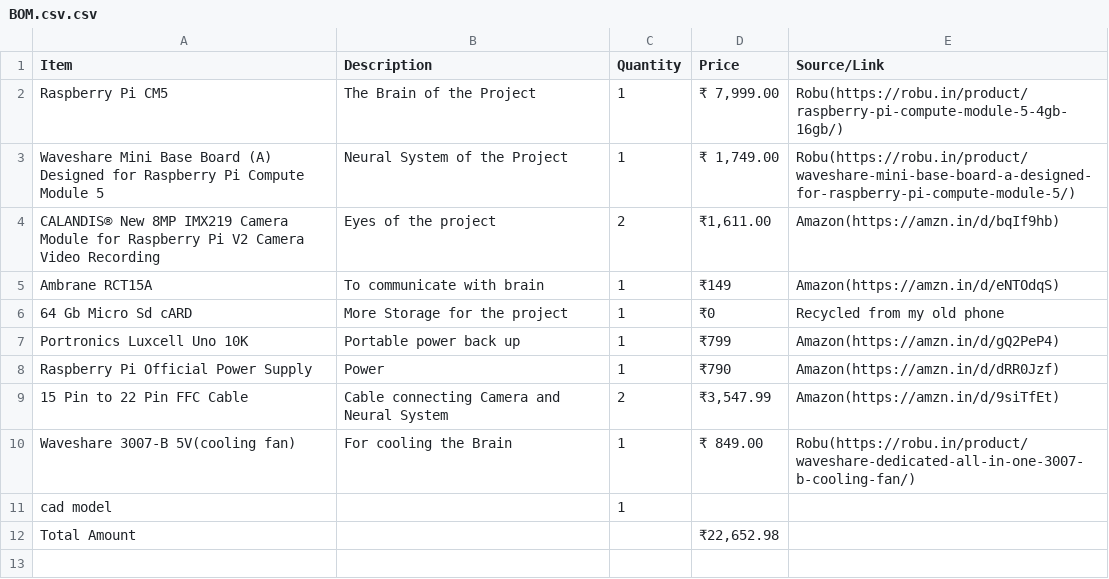
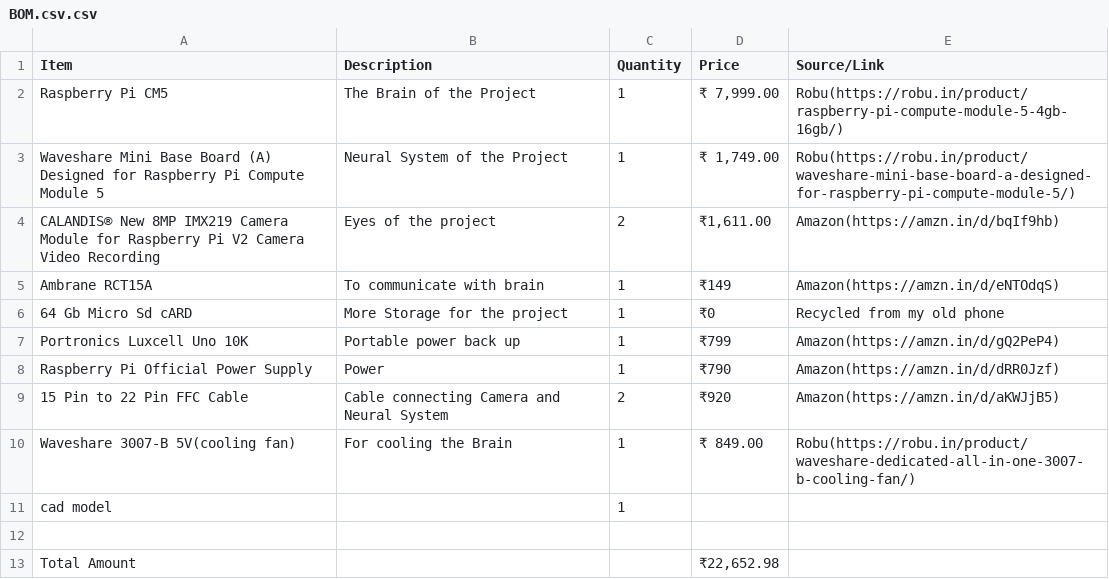
Before and after one commit to The-Overlord-God/Aura, a CSV file: BOM.csv.csv, drawn as a sheet.

Commit message:
Update BOM.csv.csv

```diff
--- a/BOM.csv.csv
+++ b/BOM.csv.csv
@@ -8,5 +8,6 @@ Portronics Luxcell Uno 10K,Portable power back up,1,₹799 ,Amazon(https://amzn.
 Raspberry Pi Official Power Supply,Power ,1,₹790,Amazon(https://amzn.in/d/dRR0Jzf)
-15 Pin to 22 Pin FFC Cable,Cable connecting Camera and Neural System,2,"₹3,547.99",Amazon(https://amzn.in/d/9siTfEt)
+15 Pin to 22 Pin FFC Cable,Cable connecting Camera and Neural System,2,"₹920",Amazon(https://amzn.in/d/aKWJjB5)
  Waveshare 3007-B 5V(cooling fan),For cooling the Brain,1,₹ 849.00 ,Robu(https://robu.in/product/waveshare-dedicated-all-in-one-3007-b-cooling-fan/)
 cad model,,1,,
+
 Total Amount,,,"₹22,652.98",
```
